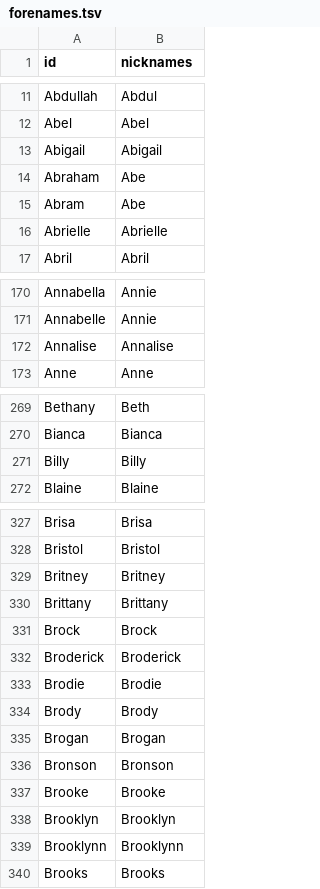
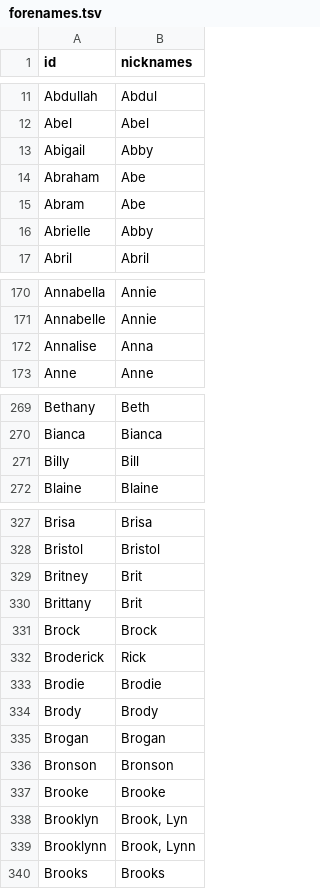
Before and after one commit to caufieldjh-in-space/mug, a TSV file: mug/resources/forenames.tsv, drawn as a sheet; only a part is shown, gaps mark what is left out; the diff covers the shown part only.

```diff
--- a/mug/resources/forenames.tsv
+++ b/mug/resources/forenames.tsv
@@ -12,6 +12,6 @@ Abdullah	Abdul
 Abel	Abel
-Abigail	Abigail
+Abigail	Abby
 Abraham	Abe
 Abram	Abe
-Abrielle	Abrielle
+Abrielle	Abby
 Abril	Abril
@@ -171,3 +171,3 @@ Annabella	Annie
 Annabelle	Annie
-Annalise	Annalise
+Annalise	Anna
 Anne	Anne
@@ -270,3 +270,3 @@ Bethany	Beth
 Bianca	Bianca
-Billy	Billy
+Billy	Bill
 Blaine	Blaine
@@ -328,6 +328,6 @@ Brisa	Brisa
 Bristol	Bristol
-Britney	Britney
-Brittany	Brittany
+Britney	Brit
+Brittany	Brit
 Brock	Brock
-Broderick	Broderick
+Broderick	Rick
 Brodie	Brodie
@@ -337,4 +337,4 @@ Bronson	Bronson
 Brooke	Brooke
-Brooklyn	Brooklyn
-Brooklynn	Brooklynn
+Brooklyn	Brook, Lyn
+Brooklynn	Brook, Lynn
 Brooks	Brooks
```
Also changed, not shown: 31 edited cells elsewhere in this file, 2 other files.
